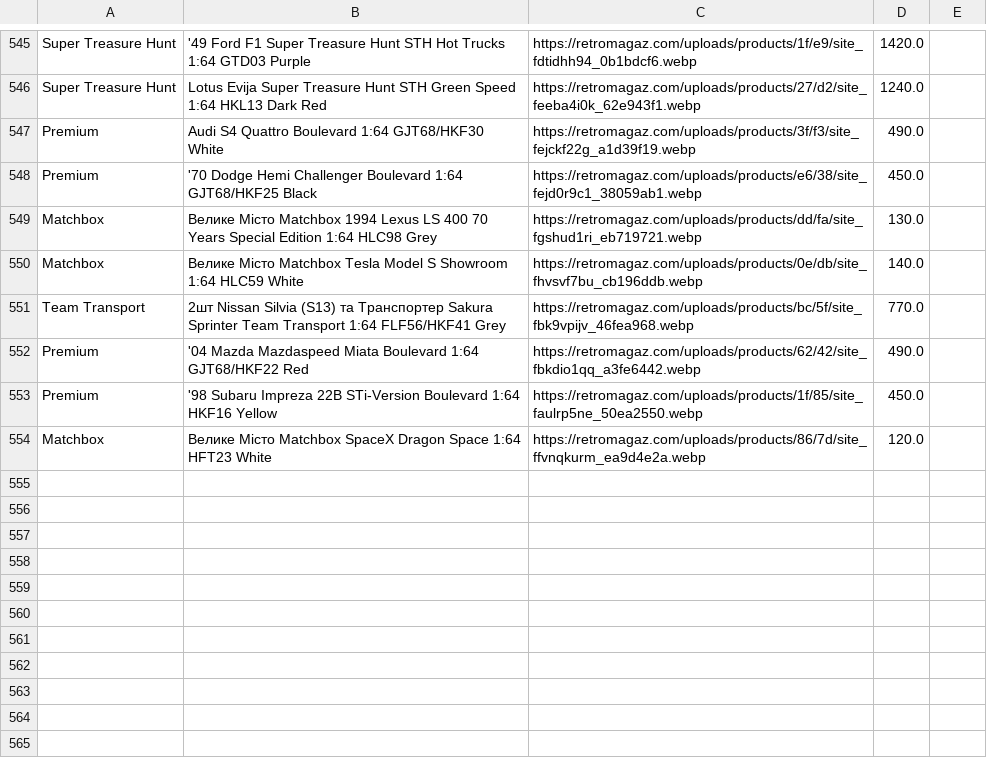
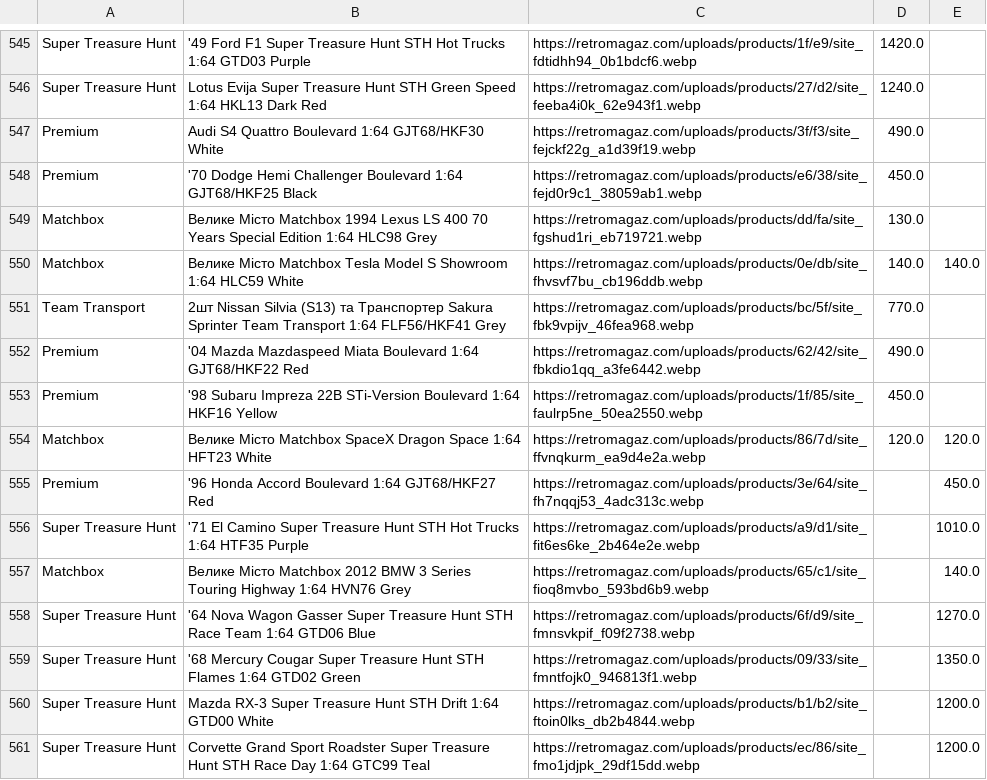
Before and after one commit to shady333/PriceParserRETRO, a CSV file: car_prices.csv, drawn as a sheet; only a part is shown, gaps mark what is left out; the diff covers the shown part only.

```diff
--- a/car_prices.csv
+++ b/car_prices.csv
@@ -550 +550 @@ Matchbox,Велике Місто Matchbox 1994 Lexus LS 400 70 Years Special Edi
-Matchbox,Велике Місто Matchbox Tesla Model S Showroom 1:64 HLC59 White,https://retromagaz.com/uploads/products/0e/db/site_fhvsvf7bu_cb196ddb.webp,140.0
+Matchbox,Велике Місто Matchbox Tesla Model S Showroom 1:64 HLC59 White,https://retromagaz.com/uploads/products/0e/db/site_fhvsvf7bu_cb196ddb.webp,140.0,140.0
@@ -554 +554,8 @@ Premium,'98 Subaru Impreza 22B STi-Version Boulevard 1:64 HKF16 Yellow,https://r
-Matchbox,Велике Місто Matchbox SpaceX Dragon Space 1:64 HFT23 White,https://retromagaz.com/uploads/products/86/7d/site_ffvnqkurm_ea9d4e2a.webp,120.0
+Matchbox,Велике Місто Matchbox SpaceX Dragon Space 1:64 HFT23 White,https://retromagaz.com/uploads/products/86/7d/site_ffvnqkurm_ea9d4e2a.webp,120.0,120.0
+Premium,'96 Honda Accord Boulevard 1:64 GJT68/HKF27 Red,https://retromagaz.com/uploads/products/3e/64/site_fh7nqqj53_4adc313c.webp,,450.0
+Super Treasure Hunt,'71 El Camino Super Treasure Hunt STH Hot Trucks 1:64 HTF35 Purple,https://retromagaz.com/uploads/products/a9/d1/site_fit6es6ke_2b464e2e.webp,,1010.0
+Matchbox,Велике Місто Matchbox 2012 BMW 3 Series Touring Highway 1:64 HVN76 Grey,https://retromagaz.com/uploads/products/65/c1/site_fioq8mvbo_593bd6b9.webp,,140.0
+Super Treasure Hunt,'64 Nova Wagon Gasser Super Treasure Hunt STH Race Team 1:64 GTD06 Blue,https://retromagaz.com/uploads/products/6f/d9/site_fmnsvkpif_f09f2738.webp,,1270.0
+Super Treasure Hunt,'68 Mercury Cougar Super Treasure Hunt STH Flames 1:64 GTD02 Green,https://retromagaz.com/uploads/products/09/33/site_fmntfojk0_946813f1.webp,,1350.0
+Super Treasure Hunt,Mazda RX-3 Super Treasure Hunt STH Drift 1:64 GTD00 White,https://retromagaz.com/uploads/products/b1/b2/site_ftoin0lks_db2b4844.webp,,1200.0
+Super Treasure Hunt,Corvette Grand Sport Roadster Super Treasure Hunt STH Race Day 1:64 GTC99 Teal,https://retromagaz.com/uploads/products/ec/86/site_fmo1jdjpk_29df15dd.webp,,1200.0
```
Also changed, not shown: 11 added rows and 109 edited cells elsewhere in this file, 1 other file.
